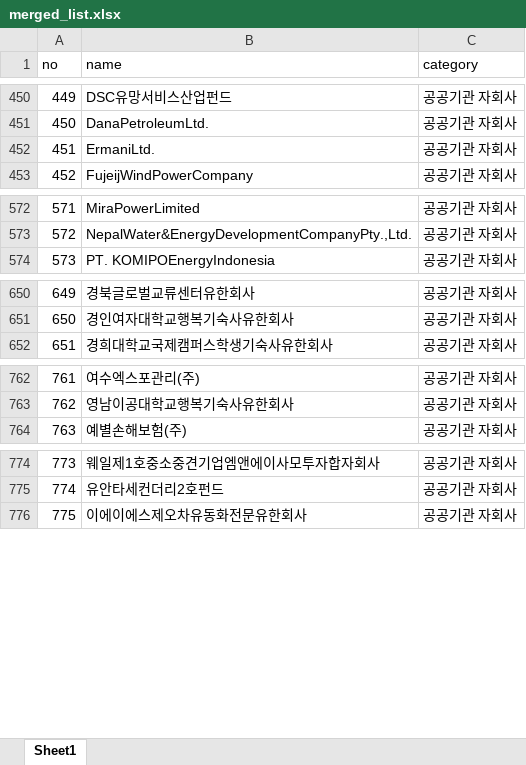
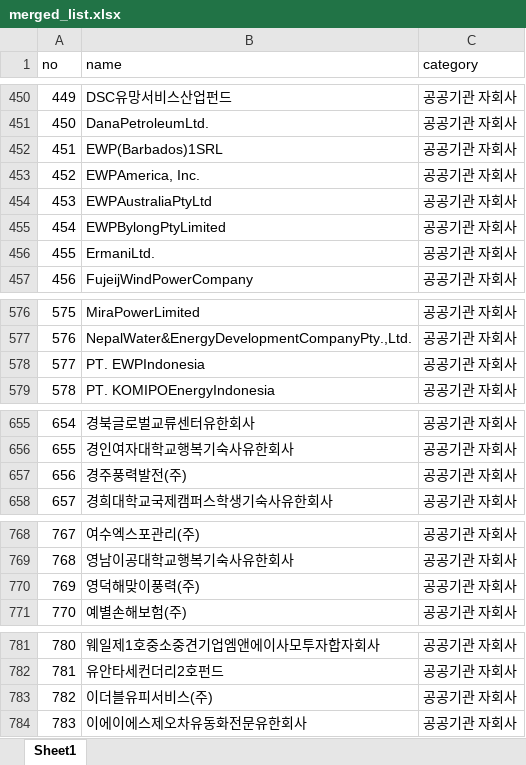
Before and after one commit to junjunating/po-search, an Excel workbook: docs/download/merged_list.xlsx, sheet Sheet1, drawn as a sheet; only a part is shown, gaps mark what is left out; values as stored, in another font and other column widths than the file's, no borders; addresses are those after the commit; the diff covers the shown part only; the diff names each change by its address in the sheet, - before the commit and + after, or states it on an @@ line.

```diff
--- a/docs/download/merged_list.xlsx (sheet Sheet1)
+++ b/docs/download/merged_list.xlsx (sheet Sheet1)
+row 452: 451 | EWP(Barbados)1SRL | 공공기관 자회사
+row 453: 452 | EWPAmerica, Inc. | 공공기관 자회사
+row 454: 453 | EWPAustraliaPtyLtd | 공공기관 자회사
+row 455: 454 | EWPBylongPtyLimited | 공공기관 자회사
@@ column A (no) renumbered from row 456 down @@
+row 578: 577 | PT. EWPIndonesia | 공공기관 자회사
+row 657: 656 | 경주풍력발전(주) | 공공기관 자회사
+row 770: 769 | 영덕해맞이풍력(주) | 공공기관 자회사
+row 783: 782 | 이더블유피서비스(주) | 공공기관 자회사
```
Also changed, not shown: 2 added rows elsewhere in this sheet, output/public_agency_subsidiaries.xlsx, output/subsidiary_validation_report.xlsx, 5 other files.
